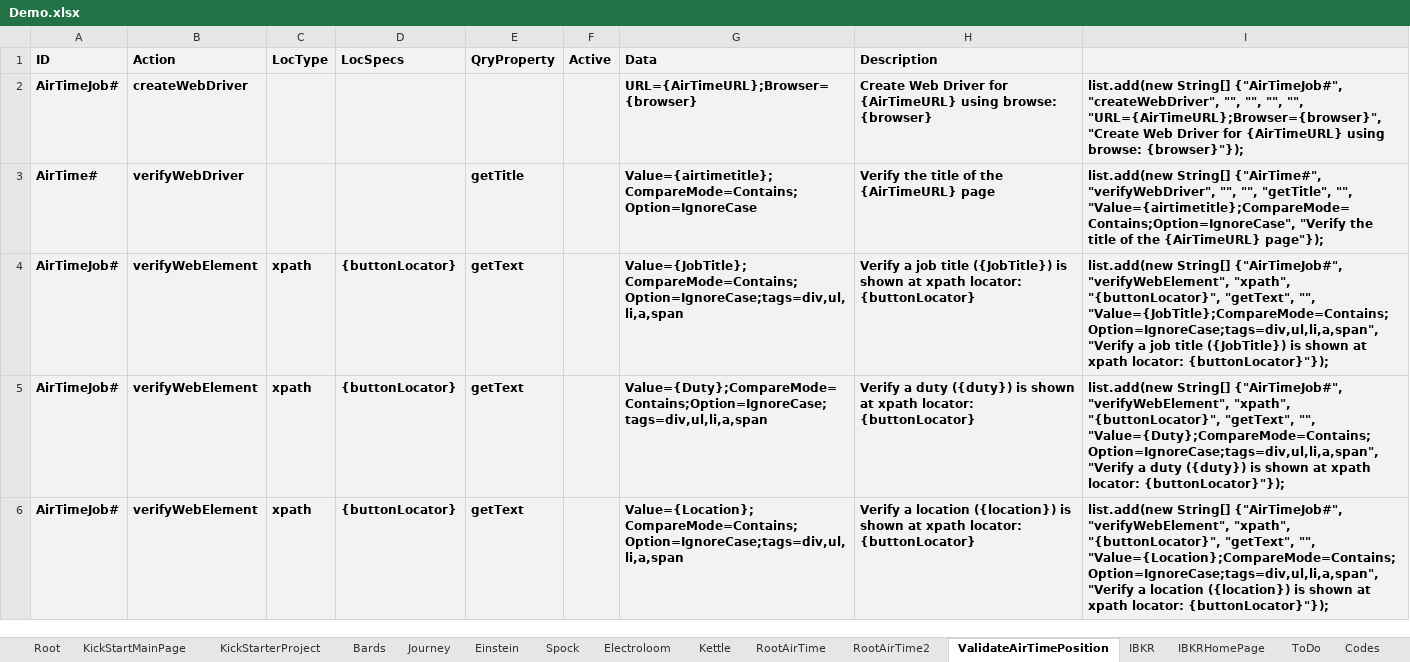
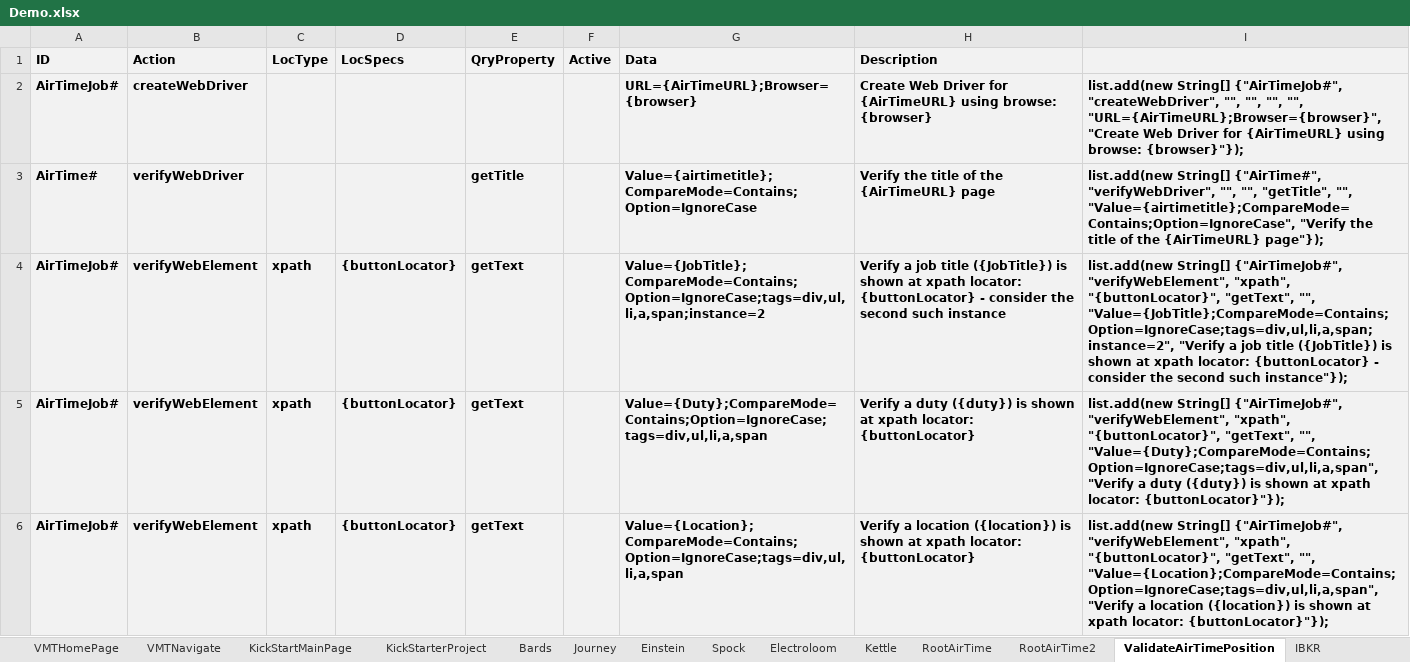
Before and after one commit to BeyMelamed/JavaDDT, an Excel workbook: data/Demo.xlsx, sheet ValidateAirTimePosition, drawn as a sheet; only a part is shown; values as stored, in another font and other column widths than the file's, no borders; conditional formats not drawn; the diff names each change by its address in the sheet, - before the commit and + after, or states it on an @@ line.

```diff
--- a/data/Demo.xlsx (sheet ValidateAirTimePosition)
+++ b/data/Demo.xlsx (sheet ValidateAirTimePosition)
+sheet tab: VMTHomePage
+sheet tab: VMTNavigate
-G4 (Data): Value={JobTitle};CompareMode=Contains;Option=IgnoreCase;tags=div,ul,li,a,span
+G4 (Data): Value={JobTitle};CompareMode=Contains;Option=IgnoreCase;tags=div,ul,li,a,span;instance=2
-H4 (Description): …locator: {buttonLocator}
+H4 (Description): …locator: {buttonLocator} - consider the second such instance
-I4: …"getText", "", "Value={JobTitle};CompareMode=Contains;Option=IgnoreCase;tags=div,ul,li,a,span", "Verify a job title ({JobTitle}) is shown at xpath locator: {buttonLocator}"});
+I4: …"getText", "", "Value={JobTitle};CompareMode=Contains;Option=IgnoreCase;tags=div,ul,li,a,span;instance=2", "Verify a job title ({JobTitle}) is shown at xpath locator: {buttonLocator} - consider the second such instance"});
```
Also changed, not shown: sheet Root, sheet ValidateAirTimePositionTest, other sheet tabs, 9 other files.
